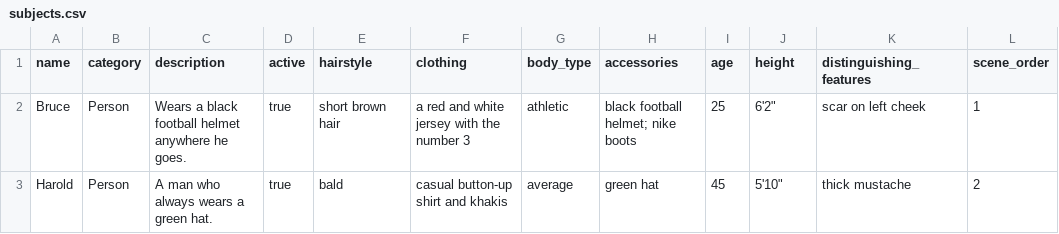
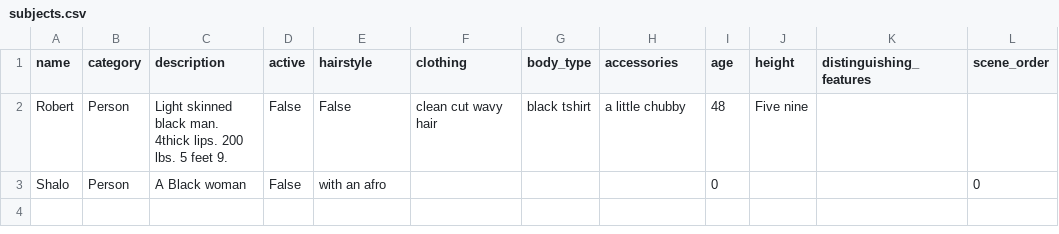
Before and after one commit to taskmasterpeace/Page2Prompt, a CSV file: subjects.csv, drawn as a sheet.

```diff
--- a/subjects.csv
+++ b/subjects.csv
@@ -1,3 +1,3 @@
 name,category,description,active,hairstyle,clothing,body_type,accessories,age,height,distinguishing_features,scene_order
-Bruce,Person,Wears a black football helmet anywhere he goes.,true,short brown hair,a red and white jersey with the number 3,athletic,black football helmet; nike boots,25,6'2",scar on left cheek,1
-Harold,Person,A man who always wears a green hat.,true,bald,casual button-up shirt and khakis,average,green hat,45,5'10",thick mustache,2
+Robert,Person,Light skinned black man. 4thick lips. 200 lbs. 5 feet 9.,False,False,clean cut wavy hair,black tshirt,a little chubby,48,Five nine,,
+Shalo,Person,A Black woman,False,with an afro,,,,0,,,0
```
Also changed, not shown: 23 other files.
